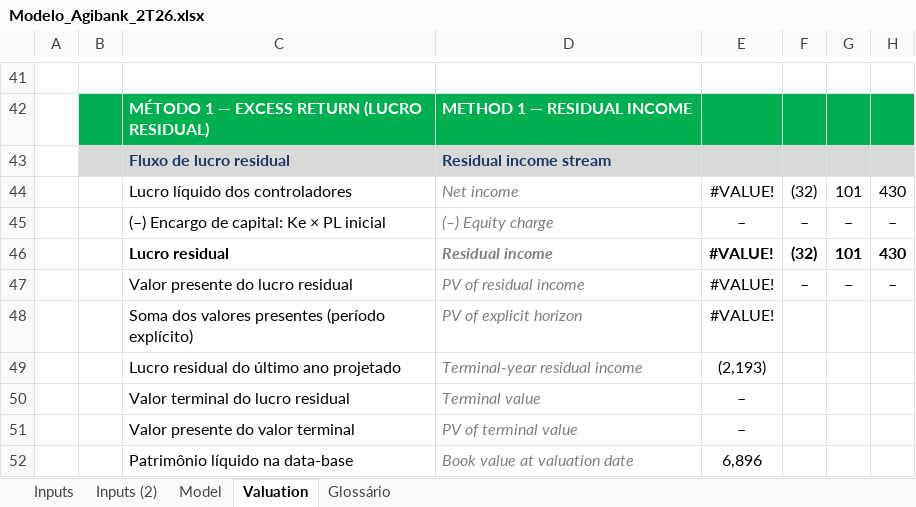
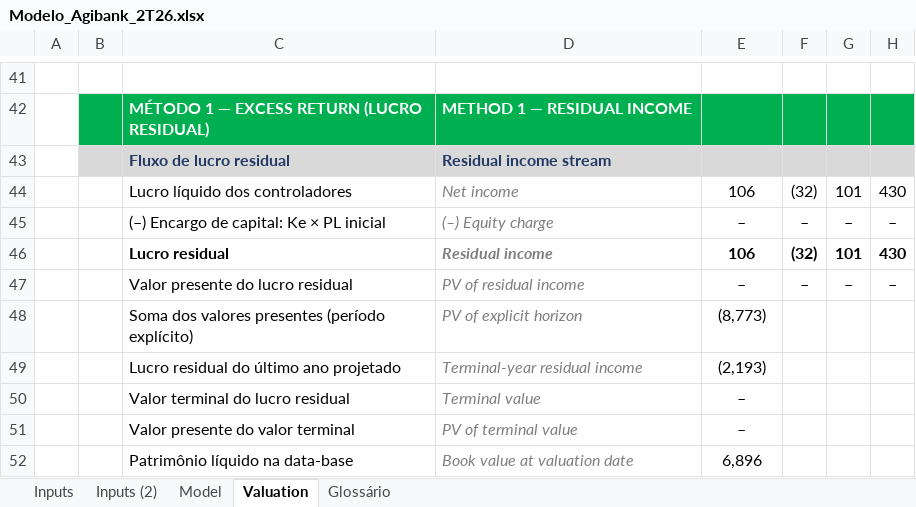
Before and after one commit to lucasnas28/Claude-, an Excel workbook: Modelo_Agibank_2T26.xlsx, sheet Valuation, drawn as a sheet; only a part is shown, gaps mark what is left out; values as stored, in another font and other column widths than the file's, no borders; the diff covers the shown part only; the diff names each change by its address in the sheet, - before the commit and + after, or states it on an @@ line.

```diff
--- a/Modelo_Agibank_2T26.xlsx (sheet Valuation)
+++ b/Modelo_Agibank_2T26.xlsx (sheet Valuation)
-E44: #VALUE!
+E44: 106
-E46: #VALUE!
+E46: 106
-E47: #VALUE!
+E47: –
-E48: #VALUE!
+E48: (8,773)
```
Also changed, not shown: 8 edited cells elsewhere in this sheet, sheet Model, sheet Inputs (2), sheet Inputs, hidden cells.
